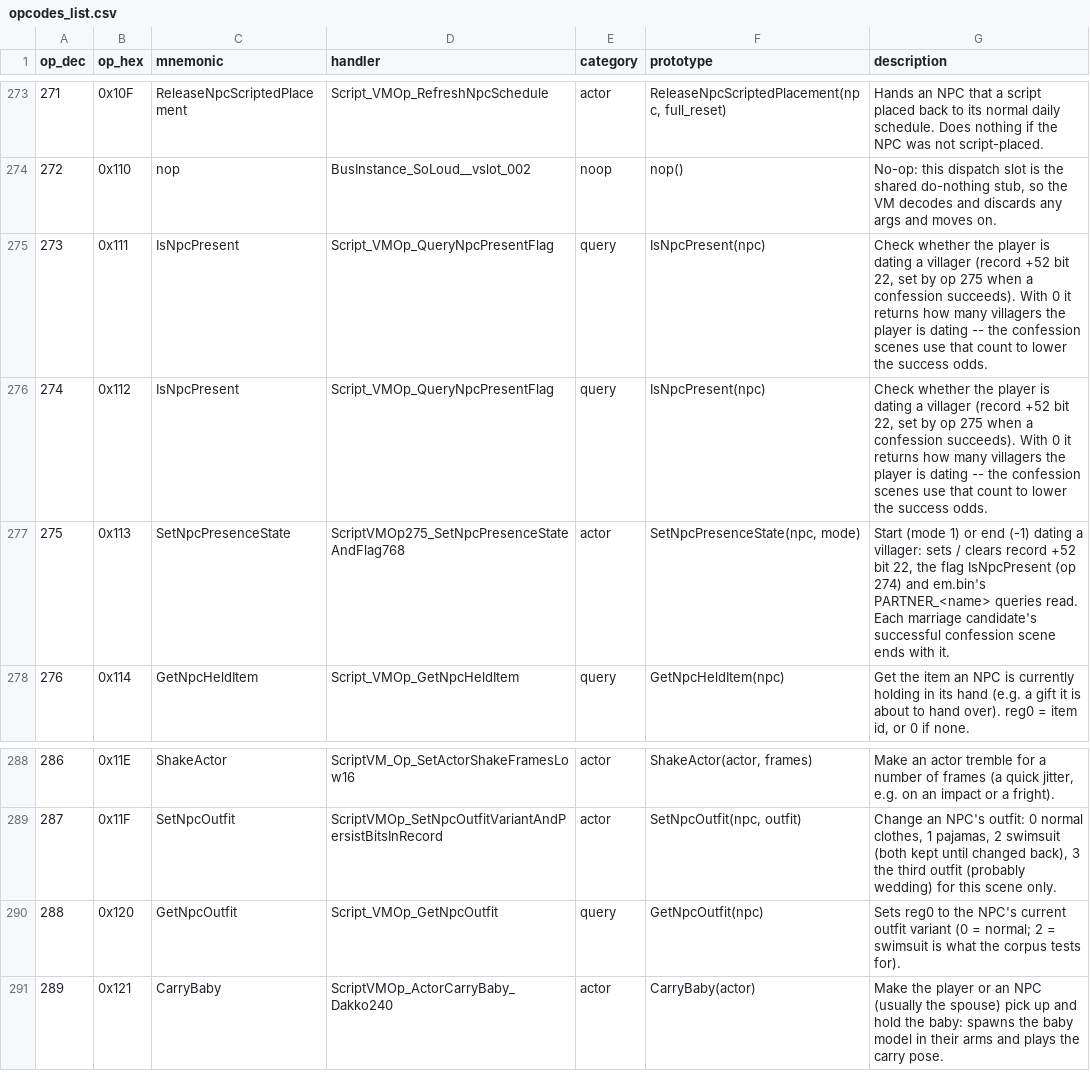
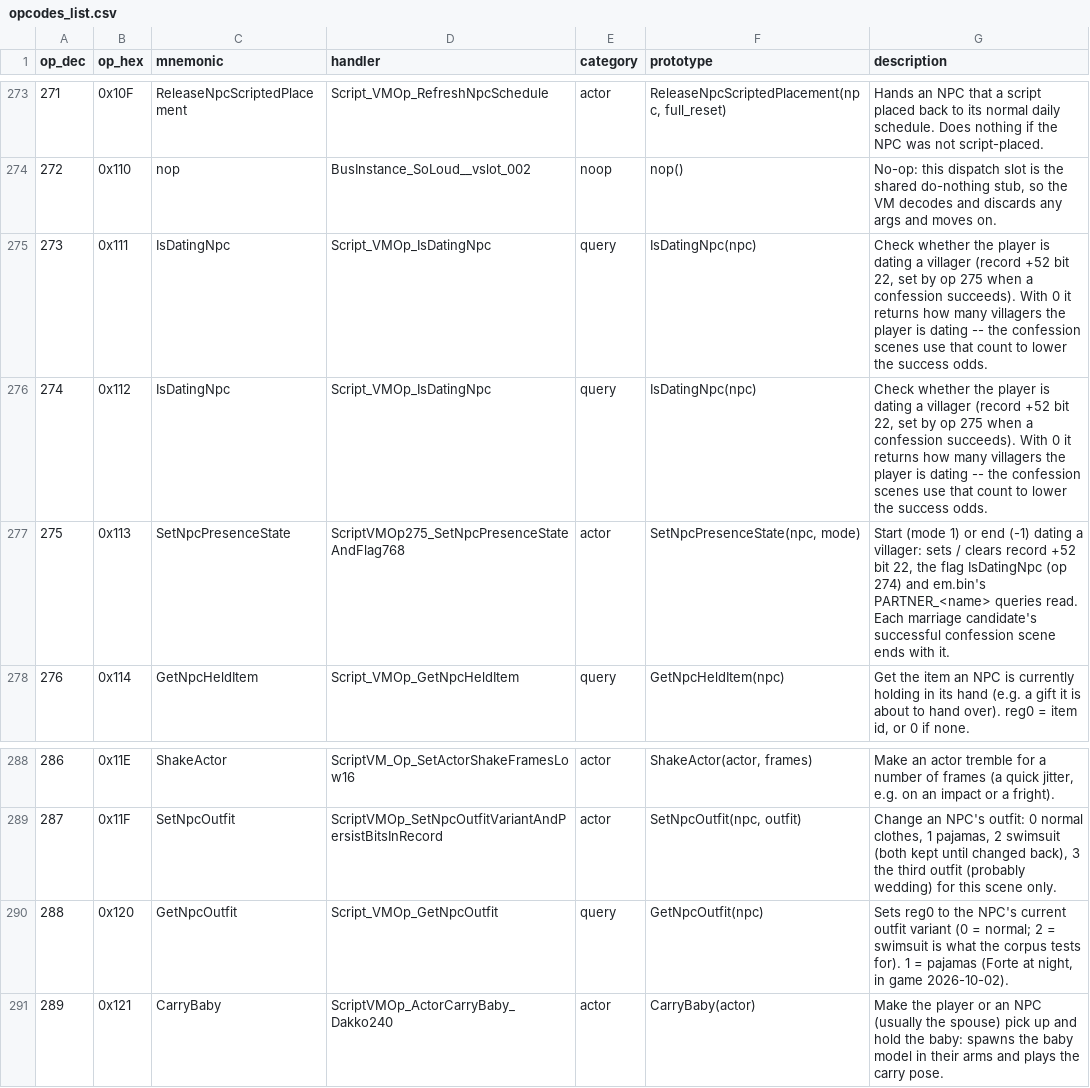
Before and after one commit to arryndoestech/rf4-modkit, a CSV file: opcodes_list.csv, drawn as a sheet; only a part is shown, gaps mark what is left out.

Commit message:
Query batch D verified in game (22 instructions); op 273/274 renamed IsDatingNpc
Positions cross-checked (GetPlayerPosition, GetActorTilePosition, GetPartyMemberTileY), NPC
presence / map / hidden / met / outfit (1 = pajamas) / date state, holding item, monster counts,
dating (op 273 reads the dating flag, so it is IsDatingNpc, not IsNpcPresent), marriage and
game-clear flags, calendar event, festival date, today's request, maze stages, nickname.

```diff
--- a/opcodes_list.csv
+++ b/opcodes_list.csv
@@ -274,5 +274,5 @@ op_dec,op_hex,mnemonic,handler,category,prototype,description
 272,0x110,nop,BusInstance_SoLoud__vslot_002,noop,nop(),"No-op: this dispatch slot is the shared do-nothing stub, so the VM decodes and discards any args and moves on."
-273,0x111,IsNpcPresent,Script_VMOp_QueryNpcPresentFlag,query,IsNpcPresent(npc),"Check whether the player is dating a villager (record +52 bit 22, set by op 275 when a confession succeeds). With 0 it returns how many villagers the player is dating -- the confession scenes use that count to lower the success odds."
-274,0x112,IsNpcPresent,Script_VMOp_QueryNpcPresentFlag,query,IsNpcPresent(npc),"Check whether the player is dating a villager (record +52 bit 22, set by op 275 when a confession succeeds). With 0 it returns how many villagers the player is dating -- the confession scenes use that count to lower the success odds."
-275,0x113,SetNpcPresenceState,ScriptVMOp275_SetNpcPresenceStateAndFlag768,actor,"SetNpcPresenceState(npc, mode)","Start (mode 1) or end (-1) dating a villager: sets / clears record +52 bit 22, the flag IsNpcPresent (op 274) and em.bin's PARTNER_<name> queries read. Each marriage candidate's successful confession scene ends with it."
+273,0x111,IsDatingNpc,Script_VMOp_IsDatingNpc,query,IsDatingNpc(npc),"Check whether the player is dating a villager (record +52 bit 22, set by op 275 when a confession succeeds). With 0 it returns how many villagers the player is dating -- the confession scenes use that count to lower the success odds."
+274,0x112,IsDatingNpc,Script_VMOp_IsDatingNpc,query,IsDatingNpc(npc),"Check whether the player is dating a villager (record +52 bit 22, set by op 275 when a confession succeeds). With 0 it returns how many villagers the player is dating -- the confession scenes use that count to lower the success odds."
+275,0x113,SetNpcPresenceState,ScriptVMOp275_SetNpcPresenceStateAndFlag768,actor,"SetNpcPresenceState(npc, mode)","Start (mode 1) or end (-1) dating a villager: sets / clears record +52 bit 22, the flag IsDatingNpc (op 274) and em.bin's PARTNER_<name> queries read. Each marriage candidate's successful confession scene ends with it."
 276,0x114,GetNpcHeldItem,Script_VMOp_GetNpcHeldItem,query,GetNpcHeldItem(npc),"Get the item an NPC is currently holding in its hand (e.g. a gift it is about to hand over). reg0 = item id, or 0 if none."
@@ -289,3 +289,3 @@ op_dec,op_hex,mnemonic,handler,category,prototype,description
 287,0x11F,SetNpcOutfit,ScriptVMOp_SetNpcOutfitVariantAndPersistBitsInRecord,actor,"SetNpcOutfit(npc, outfit)","Change an NPC's outfit: 0 normal clothes, 1 pajamas, 2 swimsuit (both kept until changed back), 3 the third outfit (probably wedding) for this scene only."
-288,0x120,GetNpcOutfit,Script_VMOp_GetNpcOutfit,query,GetNpcOutfit(npc),Sets reg0 to the NPC's current outfit variant (0 = normal; 2 = swimsuit is what the corpus tests for).
+288,0x120,GetNpcOutfit,Script_VMOp_GetNpcOutfit,query,GetNpcOutfit(npc),"Sets reg0 to the NPC's current outfit variant (0 = normal; 2 = swimsuit is what the corpus tests for). 1 = pajamas (Forte at night, in game 2026-10-02)."
 289,0x121,CarryBaby,ScriptVMOp_ActorCarryBaby_Dakko240,actor,CarryBaby(actor),Make the player or an NPC (usually the spouse) pick up and hold the baby: spawns the baby model in their arms and plays the carry pose.
```
Also changed, not shown: 3 other files.
